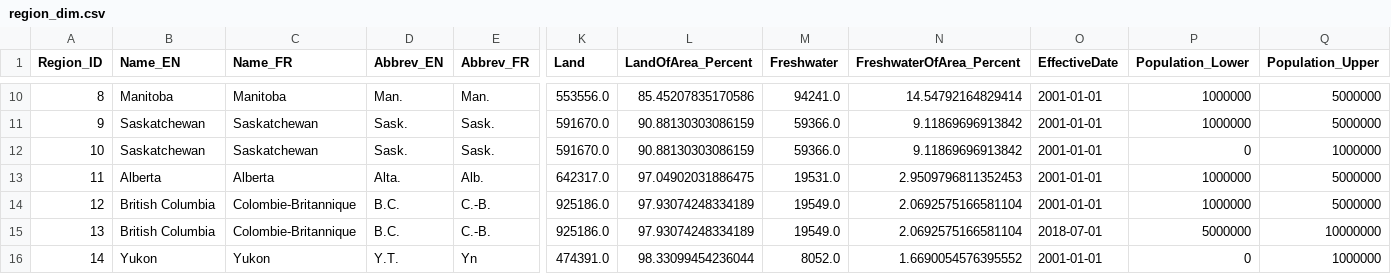
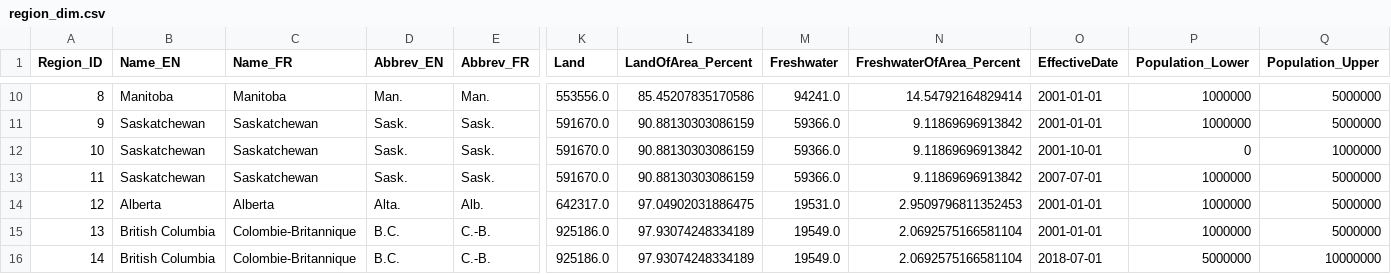
Before and after one commit to Daniel-Dumitrescu/csi4142-project, a CSV file: datasets/region_dim.csv, drawn as a sheet; only a part is shown, gaps mark what is left out; the shorter side is filled out with more unchanged rows; addresses are those after the commit; rows hold the shown columns only; the diff names each change by its address in the sheet, - before the commit and + after, or states it on an @@ line.

Commit message:
Modified region to properly append effective dates

```diff
--- a/datasets/region_dim.csv
+++ b/datasets/region_dim.csv
-O12 (EffectiveDate): 2001-01-01
+O12 (EffectiveDate): 2001-10-01
+row 13: 11 | Saskatchewan | Saskatchewan | Sask. | Sask. | 591670.0 | 90.88130303086159 | 59366.0 | 9.11869696913842 | 2007-07-01 | 1000000 | 5000000
@@ column A (Region_ID) renumbered from row 14 down @@
```
Also changed, not shown: 1 other file.
